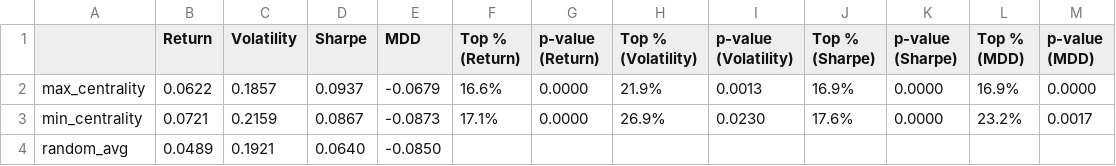
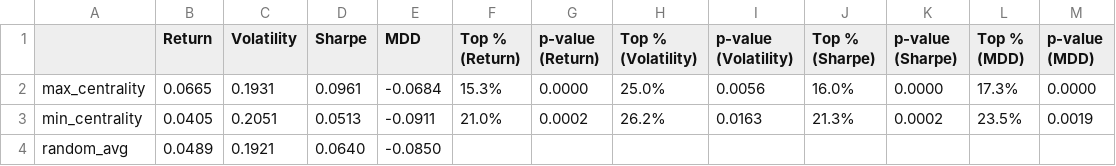
Before and after one commit to wagyu09/network-project, a CSV file: final_summary_report.csv, drawn as a sheet.

Commit message:
docs: 재현성 확보 후 백테스팅 결과 갱신
- 포트폴리오 선택 로직의 재현성 문제가 해결된 후, 전체 백테스팅 파이프라인을 재실행하여 모든 결과 파일을 갱신함.
- `final_summary_report.csv` 및 각 분기별 `backtest_results.csv`, `portfolios.json` 파일 포함.

```diff
--- a/final_summary_report.csv
+++ b/final_summary_report.csv
@@ -1,4 +1,4 @@
 ,Return,Volatility,Sharpe,MDD,Top % (Return),p-value (Return),Top % (Volatility),p-value (Volatility),Top % (Sharpe),p-value (Sharpe),Top % (MDD),p-value (MDD)
-max_centrality,0.0622,0.1857,0.0937,-0.0679,16.6%,0.0000,21.9%,0.0013,16.9%,0.0000,16.9%,0.0000
-min_centrality,0.0721,0.2159,0.0867,-0.0873,17.1%,0.0000,26.9%,0.0230,17.6%,0.0000,23.2%,0.0017
+max_centrality,0.0665,0.1931,0.0961,-0.0684,15.3%,0.0000,25.0%,0.0056,16.0%,0.0000,17.3%,0.0000
+min_centrality,0.0405,0.2051,0.0513,-0.0911,21.0%,0.0002,26.2%,0.0163,21.3%,0.0002,23.5%,0.0019
 random_avg,0.0489,0.1921,0.0640,-0.0850,,,,,,,,
```
Also changed, not shown: 26 other files.
